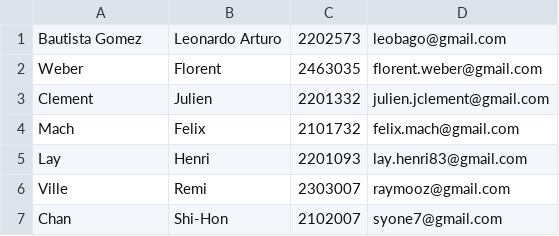
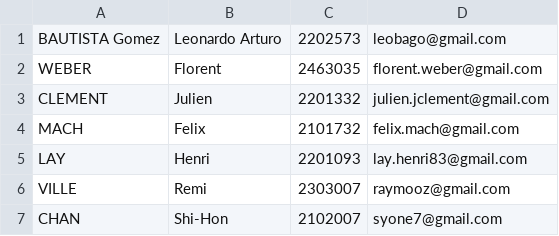
Before and after one commit to florentw/raarproject, a CSV file: equipe.csv, drawn as a sheet.

Commit message:
Set the last name in Captial letter.

```diff
--- a/equipe.csv
+++ b/equipe.csv
@@ -1,7 +1,7 @@
-Bautista Gomez ; Leonardo Arturo ; 2202573 ; leobago@gmail.com ;
-Weber ; Florent ; 2463035 ; florent.weber@gmail.com ;
-Clement; Julien ; 2201332 ; julien.jclement@gmail.com ;
-Mach ; Felix ; 2101732 ; felix.mach@gmail.com ;
-Lay ; Henri ; 2201093 ; lay.henri83@gmail.com ;
-Ville ; Remi ; 2303007 ; raymooz@gmail.com ;
-Chan ; Shi-Hon ; 2102007 ;  syone7@gmail.com ;
+BAUTISTA Gomez ; Leonardo Arturo ; 2202573 ; leobago@gmail.com ;
+WEBER ; Florent ; 2463035 ; florent.weber@gmail.com ;
+CLEMENT; Julien ; 2201332 ; julien.jclement@gmail.com ;
+MACH ; Felix ; 2101732 ; felix.mach@gmail.com ;
+LAY ; Henri ; 2201093 ; lay.henri83@gmail.com ;
+VILLE ; Remi ; 2303007 ; raymooz@gmail.com ;
+CHAN ; Shi-Hon ; 2102007 ;  syone7@gmail.com ;
```
